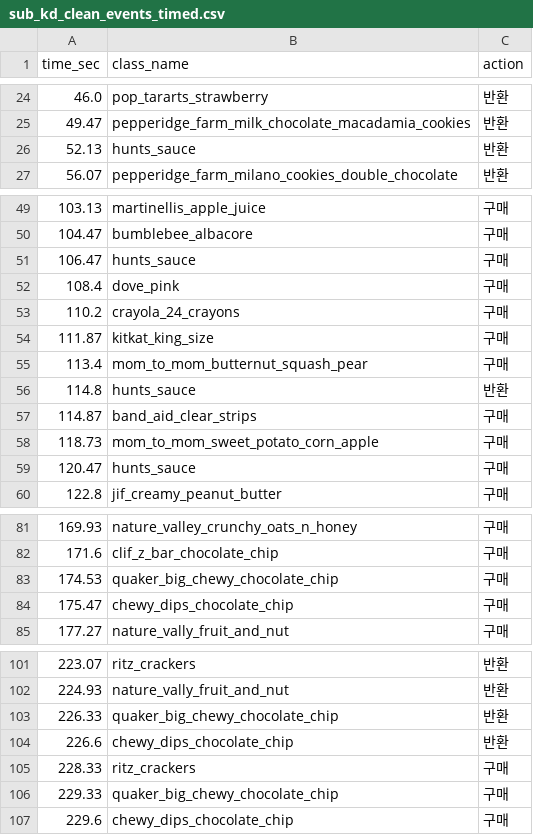
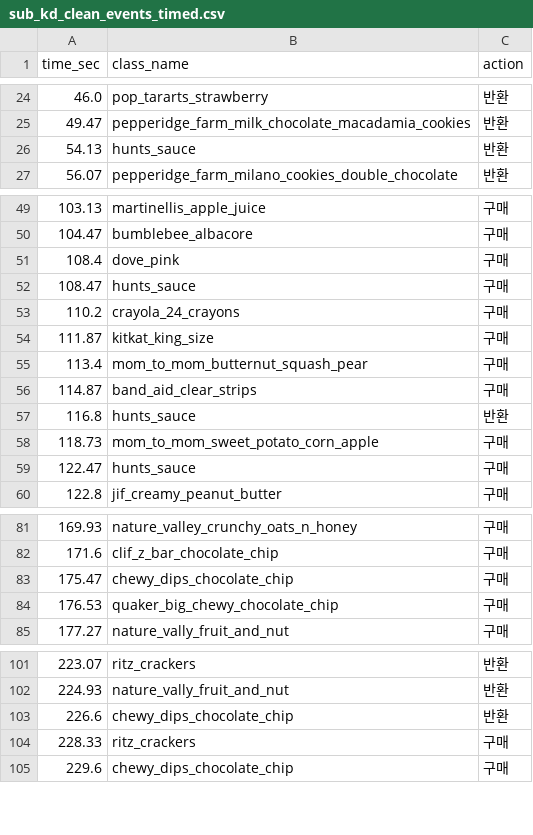
Before and after one commit to GangHeeJo/REDRED, a CSV file: output/sub_kd_clean_events_timed.csv, drawn as a sheet; only a part is shown, gaps mark what is left out; the diff covers the shown part only.

```diff
--- a/output/sub_kd_clean_events_timed.csv
+++ b/output/sub_kd_clean_events_timed.csv
@@ -25,3 +25,3 @@ time_sec,class_name,action
 49.47,pepperidge_farm_milk_chocolate_macadamia_cookies,반환
-52.13,hunts_sauce,반환
+54.13,hunts_sauce,반환
 56.07,pepperidge_farm_milano_cookies_double_chocolate,반환
@@ -50,4 +50,4 @@ time_sec,class_name,action
 104.47,bumblebee_albacore,구매
-106.47,hunts_sauce,구매
 108.4,dove_pink,구매
+108.47,hunts_sauce,구매
 110.2,crayola_24_crayons,구매
@@ -55,6 +55,6 @@ time_sec,class_name,action
 113.4,mom_to_mom_butternut_squash_pear,구매
-114.8,hunts_sauce,반환
 114.87,band_aid_clear_strips,구매
+116.8,hunts_sauce,반환
 118.73,mom_to_mom_sweet_potato_corn_apple,구매
-120.47,hunts_sauce,구매
+122.47,hunts_sauce,구매
 122.8,jif_creamy_peanut_butter,구매
@@ -82,4 +82,4 @@ time_sec,class_name,action
 171.6,clif_z_bar_chocolate_chip,구매
-174.53,quaker_big_chewy_chocolate_chip,구매
 175.47,chewy_dips_chocolate_chip,구매
+176.53,quaker_big_chewy_chocolate_chip,구매
 177.27,nature_vally_fruit_and_nut,구매
@@ -102,6 +102,4 @@ time_sec,class_name,action
 224.93,nature_vally_fruit_and_nut,반환
-226.33,quaker_big_chewy_chocolate_chip,반환
 226.6,chewy_dips_chocolate_chip,반환
 228.33,ritz_crackers,구매
-229.33,quaker_big_chewy_chocolate_chip,구매
 229.6,chewy_dips_chocolate_chip,구매
```
Also changed, not shown: 1 edited cell elsewhere in this file, output/submission_kd_clean_skip2.csv.
